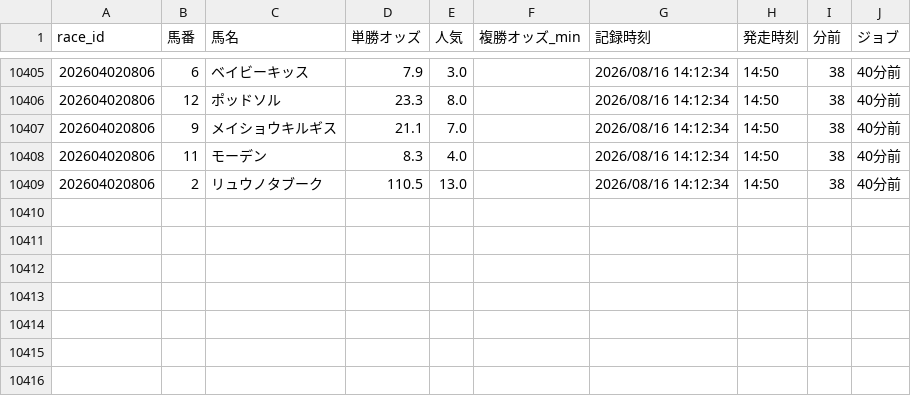
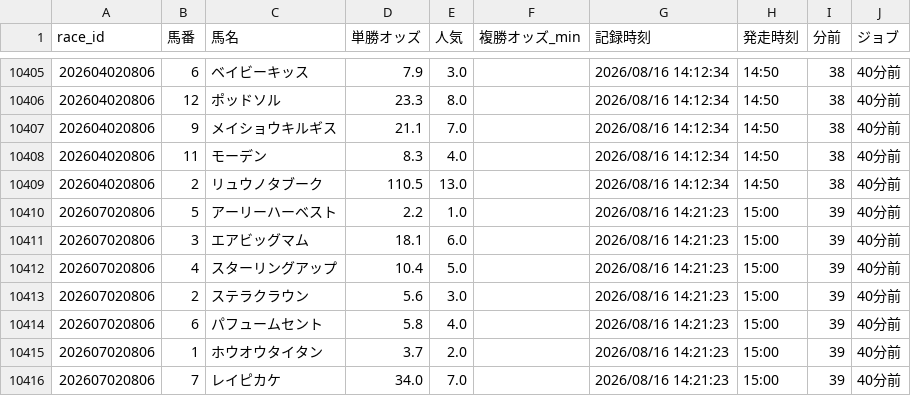
Before and after one commit to fu-ga306/keiba-ai, a CSV file: odds_history.csv, drawn as a sheet; only a part is shown, gaps mark what is left out; the diff names each change by its address in the sheet, - before the commit and + after, or states it on an @@ line.

```diff
--- a/odds_history.csv
+++ b/odds_history.csv
+row 10410: 202607020806 | 5 | アーリーハーベスト | 2.2 | 1.0 |  | 2026/08/16 14:21:23 | 15:00 | 39 | 40分前
+row 10411: 202607020806 | 3 | エアビッグマム | 18.1 | 6.0 |  | 2026/08/16 14:21:23 | 15:00 | 39 | 40分前
+row 10412: 202607020806 | 4 | スターリングアップ | 10.4 | 5.0 |  | 2026/08/16 14:21:23 | 15:00 | 39 | 40分前
+row 10413: 202607020806 | 2 | ステラクラウン | 5.6 | 3.0 |  | 2026/08/16 14:21:23 | 15:00 | 39 | 40分前
+row 10414: 202607020806 | 6 | パフュームセント | 5.8 | 4.0 |  | 2026/08/16 14:21:23 | 15:00 | 39 | 40分前
+row 10415: 202607020806 | 1 | ホウオウタイタン | 3.7 | 2.0 |  | 2026/08/16 14:21:23 | 15:00 | 39 | 40分前
+row 10416: 202607020806 | 7 | レイピカケ | 34.0 | 7.0 |  | 2026/08/16 14:21:23 | 15:00 | 39 | 40分前
```
Also changed, not shown: today_predictions.csv, today_results.csv.
